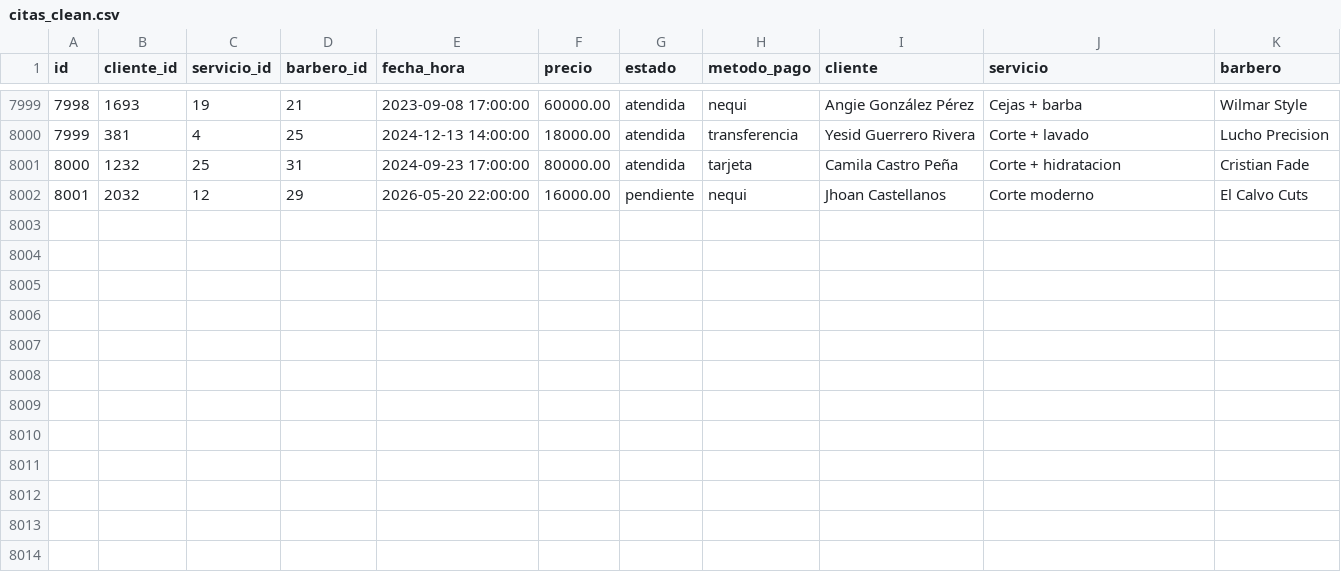
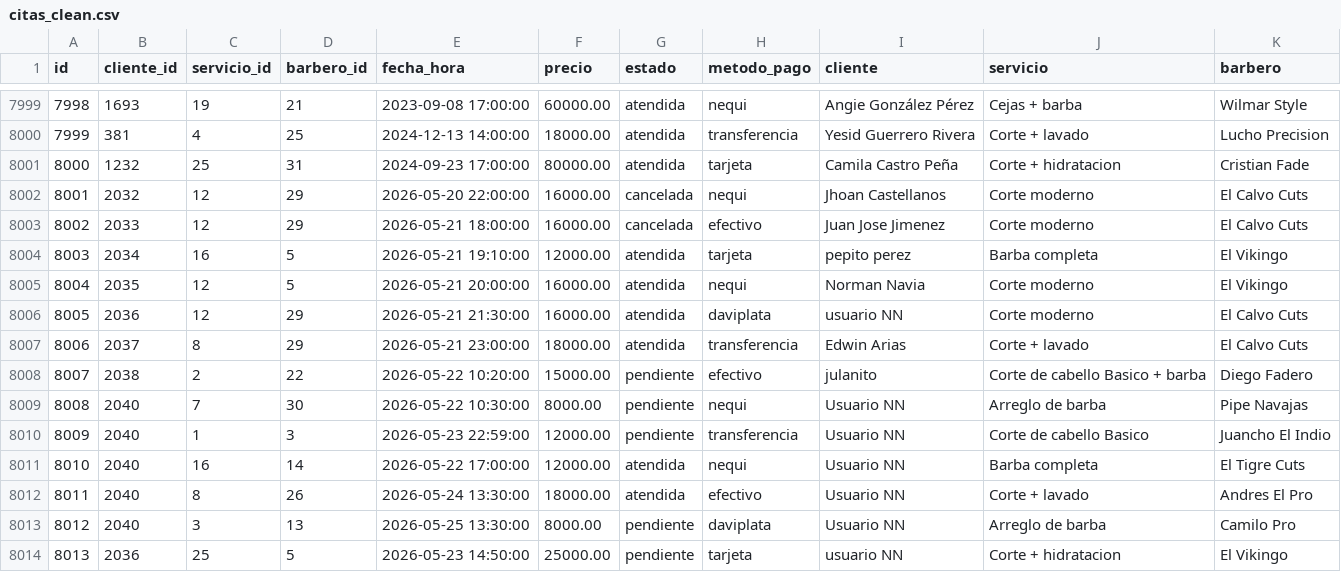
Before and after one commit to DFGL-1997/barberia-proyecto-final, a CSV file: spark/citas_clean.csv, drawn as a sheet; only a part is shown, gaps mark what is left out.

```diff
--- a/spark/citas_clean.csv
+++ b/spark/citas_clean.csv
@@ -8001,2 +8001,14 @@ id,cliente_id,servicio_id,barbero_id,fecha_hora,precio,estado,metodo_pago,client
 8000,1232,25,31,2024-09-23 17:00:00,80000.00,atendida,tarjeta,Camila Castro Peña,Corte + hidratacion,Cristian Fade
-8001,2032,12,29,2026-05-20 22:00:00,16000.00,pendiente,nequi,Jhoan Castellanos,Corte moderno,El Calvo Cuts
+8001,2032,12,29,2026-05-20 22:00:00,16000.00,cancelada,nequi,Jhoan Castellanos,Corte moderno,El Calvo Cuts
+8002,2033,12,29,2026-05-21 18:00:00,16000.00,cancelada,efectivo,Juan Jose Jimenez,Corte moderno,El Calvo Cuts
+8003,2034,16,5,2026-05-21 19:10:00,12000.00,atendida,tarjeta,pepito perez,Barba completa,El Vikingo
+8004,2035,12,5,2026-05-21 20:00:00,16000.00,atendida,nequi,Norman Navia,Corte moderno,El Vikingo
+8005,2036,12,29,2026-05-21 21:30:00,16000.00,atendida,daviplata,usuario NN,Corte moderno,El Calvo Cuts
+8006,2037,8,29,2026-05-21 23:00:00,18000.00,atendida,transferencia,Edwin Arias,Corte + lavado,El Calvo Cuts
+8007,2038,2,22,2026-05-22 10:20:00,15000.00,pendiente,efectivo,julanito,Corte de cabello Basico + barba,Diego Fadero
+8008,2040,7,30,2026-05-22 10:30:00,8000.00,pendiente,nequi,Usuario NN,Arreglo de barba,Pipe Navajas
+8009,2040,1,3,2026-05-23 22:59:00,12000.00,pendiente,transferencia,Usuario NN,Corte de cabello Basico,Juancho El Indio
+8010,2040,16,14,2026-05-22 17:00:00,12000.00,atendida,nequi,Usuario NN,Barba completa,El Tigre Cuts
+8011,2040,8,26,2026-05-24 13:30:00,18000.00,atendida,efectivo,Usuario NN,Corte + lavado,Andres El Pro
+8012,2040,3,13,2026-05-25 13:30:00,8000.00,pendiente,daviplata,Usuario NN,Arreglo de barba,Camilo Pro
+8013,2036,25,5,2026-05-23 14:50:00,25000.00,pendiente,tarjeta,usuario NN,Corte + hidratacion,El Vikingo
```
Also changed, not shown: 5 other files.
